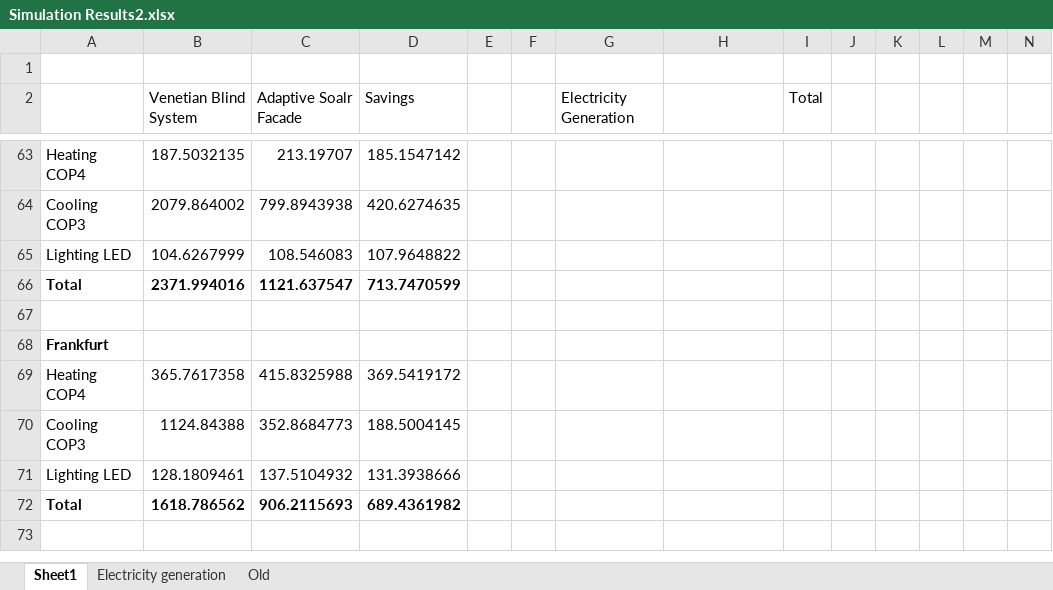
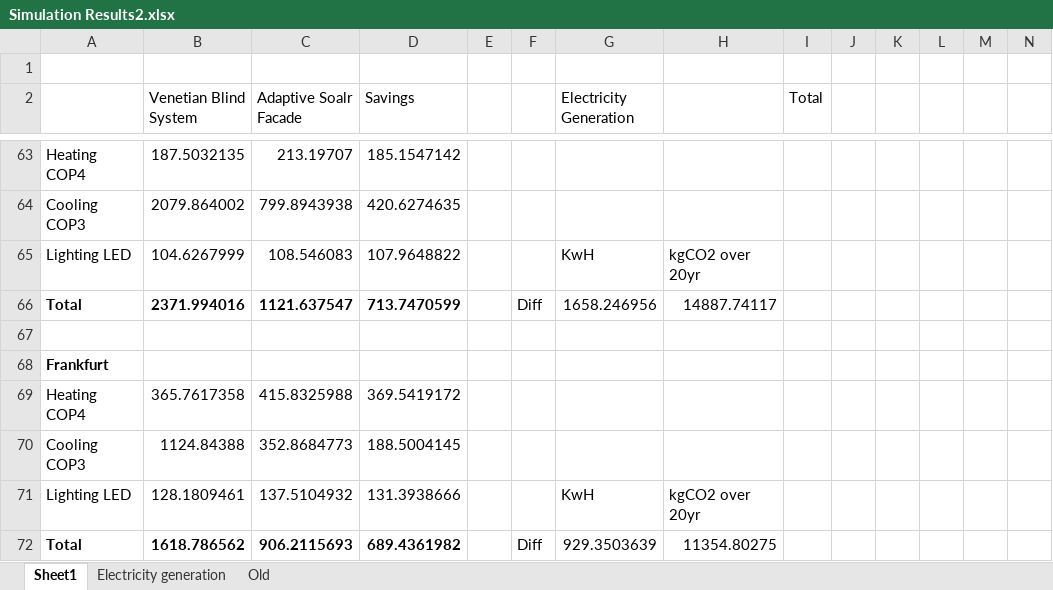
Before and after one commit to architecture-building-systems/LCA_Paper, an Excel workbook: Simulation Results2.xlsx, sheet Sheet1, drawn as a sheet; only a part is shown, gaps mark what is left out; values as stored, in another font and other column widths than the file's, no borders; the diff names each change by its address in the sheet, - before the commit and + after, or states it on an @@ line.

```diff
--- a/Simulation Results2.xlsx (sheet Sheet1)
+++ b/Simulation Results2.xlsx (sheet Sheet1)
-G65 (Electricity Generation): (empty)
+G65 (Electricity Generation): KwH
-H65: (empty)
+H65: kgCO2 over 20yr
-F66: (empty)
+F66: Diff
-G66 (Electricity Generation): (empty)
+G66 (Electricity Generation): 1658.246956
-H66: (empty)
+H66: 14887.74117
-G71 (Electricity Generation): (empty)
+G71 (Electricity Generation): KwH
-H71: (empty)
+H71: kgCO2 over 20yr
-F72: (empty)
+F72: Diff
-G72 (Electricity Generation): (empty)
+G72 (Electricity Generation): 929.3503639
-H72: (empty)
+H72: 11354.80275
```
Also changed, not shown: sheet Electricity generation.
